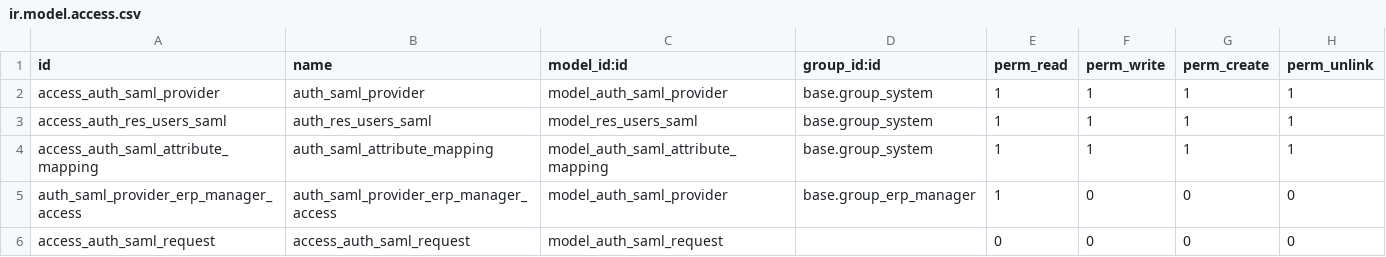
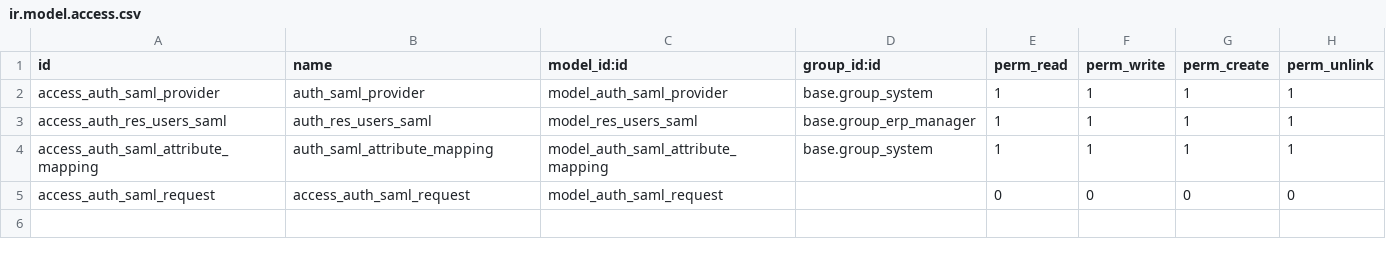
Before and after one commit to OCA/server-auth, a CSV file: auth_saml/security/ir.model.access.csv, drawn as a sheet.

Commit message:
[IMP] auth_saml: Allow admin/managers to edit User SAML information
As user in that group can already edit users, so it make sense to allow
them to see and edit that information rather than restrict it to
admin/system.

```diff
--- a/auth_saml/security/ir.model.access.csv
+++ b/auth_saml/security/ir.model.access.csv
@@ -2,5 +2,4 @@ id,name,model_id:id,group_id:id,perm_read,perm_write,perm_create,perm_unlink
 access_auth_saml_provider,auth_saml_provider,model_auth_saml_provider,base.group_system,1,1,1,1
-access_auth_res_users_saml,auth_res_users_saml,model_res_users_saml,base.group_system,1,1,1,1
+access_auth_res_users_saml,auth_res_users_saml,model_res_users_saml,base.group_erp_manager,1,1,1,1
 access_auth_saml_attribute_mapping,auth_saml_attribute_mapping,model_auth_saml_attribute_mapping,base.group_system,1,1,1,1
-auth_saml_provider_erp_manager_access,auth_saml_provider_erp_manager_access,model_auth_saml_provider,base.group_erp_manager,1,0,0,0
 access_auth_saml_request,access_auth_saml_request,model_auth_saml_request,,0,0,0,0
```
